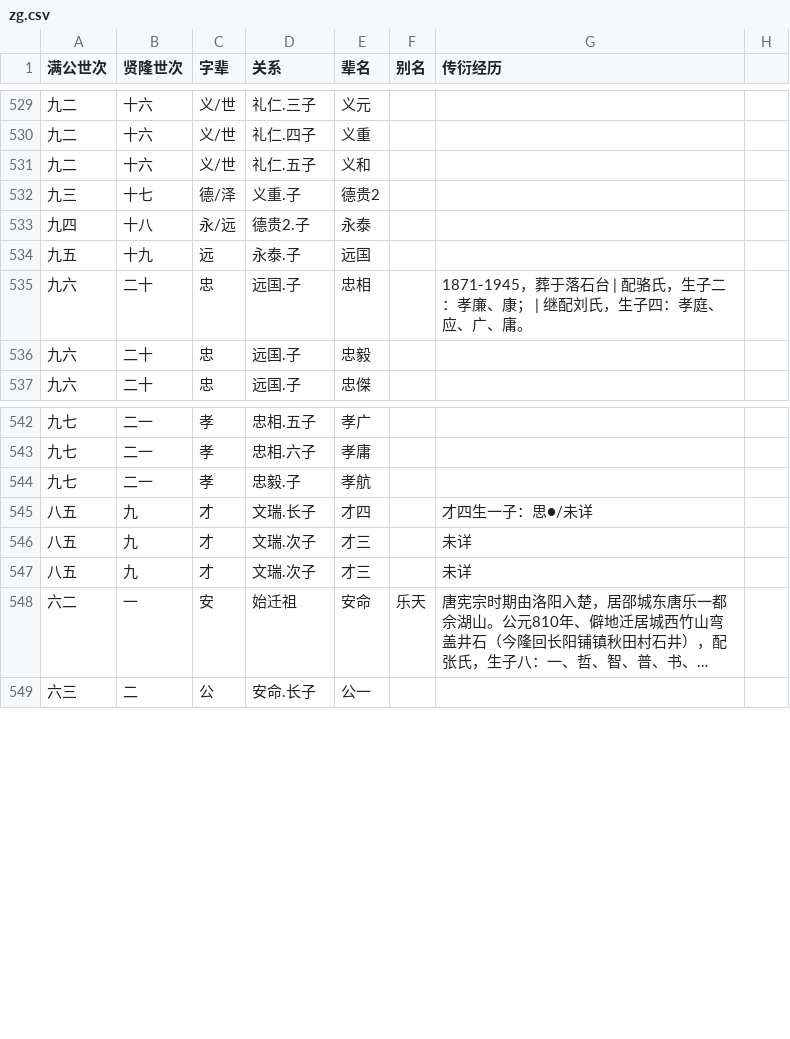
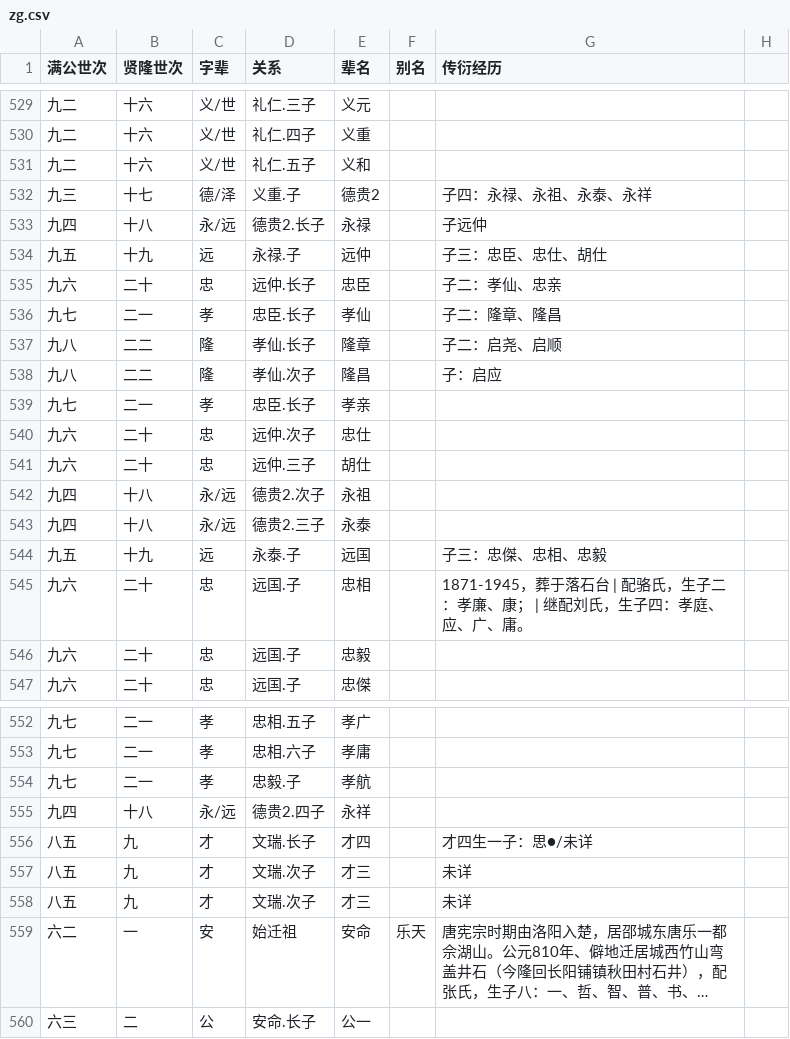
Before and after one commit to huming66/rTree, a CSV file: zg.csv, drawn as a sheet; only a part is shown, gaps mark what is left out; long unchanged cells end in ….

Commit message:
永禄

```diff
--- a/zg.csv
+++ b/zg.csv
@@ -531,5 +531,15 @@
 九二,十六,义/世,礼仁.五子,义和,,
-九三,十七,德/泽,义重.子,德贵2,,
-九四,十八,永/远,德贵2.子,永泰,,
-九五,十九,远,永泰.子,远国,,
+九三,十七,德/泽,义重.子,德贵2,,子四：永禄、永祖、永泰、永祥
+九四,十八,永/远,德贵2.长子,永禄,,子远仲
+九五,十九,远,永禄.子,远仲,,子三：忠臣、忠仕、胡仕
+九六,二十,忠,远仲.长子,忠臣,,子二：孝仙、忠亲
+九七,二一,孝,忠臣.长子,孝仙,,子二：隆章、隆昌
+九八,二二,隆,孝仙.长子,隆章,,子二：启尧、启顺
+九八,二二,隆,孝仙.次子,隆昌,,子：启应
+九七,二一,孝,忠臣.长子,孝亲,,
+九六,二十,忠,远仲.次子,忠仕,,
+九六,二十,忠,远仲.三子,胡仕,,
+九四,十八,永/远,德贵2.次子,永祖,,
+九四,十八,永/远,德贵2.三子,永泰,,
+九五,十九,远,永泰.子,远国,,子三：忠傑、忠相、忠毅
 九六,二十,忠,远国.子,忠相,,1871-1945，葬于落石台 | 配骆氏，生子二：孝廉、康； | 继配刘氏，生子四：孝庭、应、广、庸。
@@ -544,2 +554,3 @@
 九七,二一,孝,忠毅.子,孝航,,
+九四,十八,永/远,德贵2.四子,永祥,,
 八五,九,才,文瑞.长子,才四,,才四生一子：思●/未详
```
